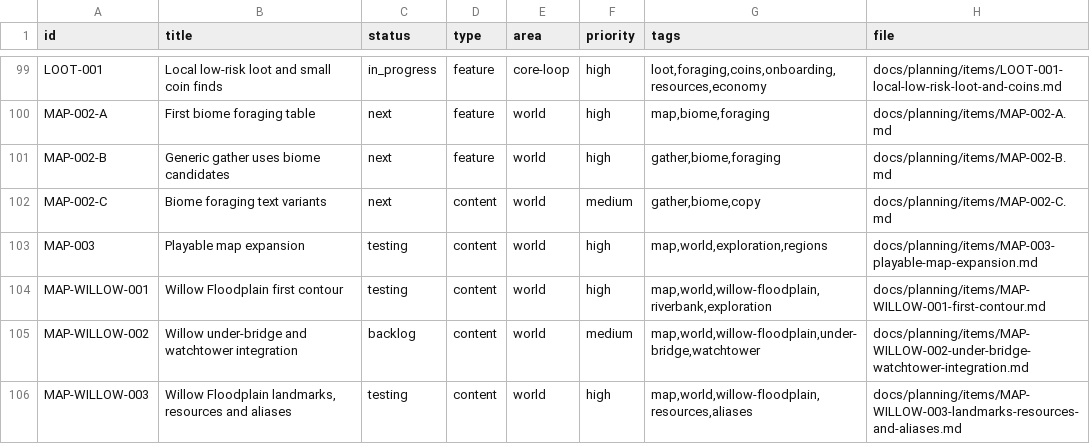
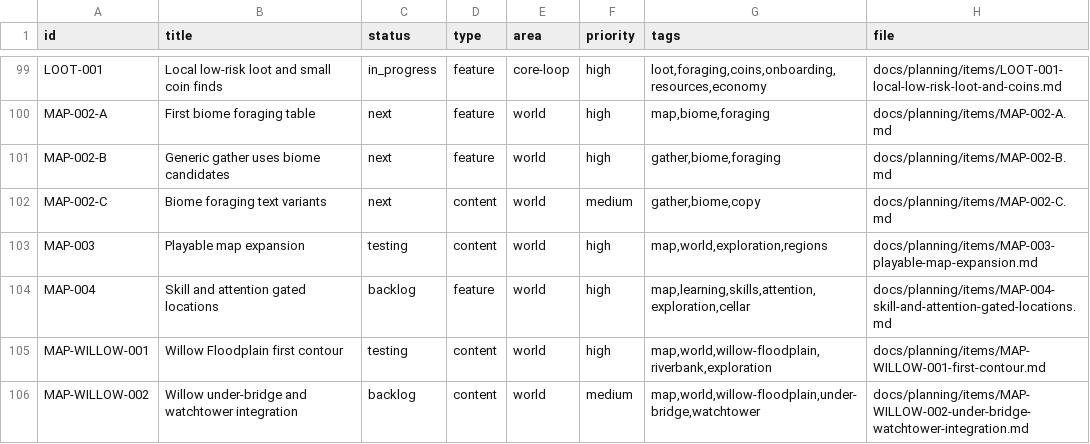
Before and after one commit to q587p/chornolis-marches, a CSV file: docs/planning/exports/issues.csv, drawn as a sheet; only a part is shown, gaps mark what is left out; the shorter side is filled out with more unchanged rows; the diff names each change by its address in the sheet, - before the commit and + after, or states it on an @@ line.

Commit message:
Add skill-gated location planning

```diff
--- a/docs/planning/exports/issues.csv
+++ b/docs/planning/exports/issues.csv
+row 104: MAP-004 | Skill and attention gated locations | backlog | feature | world | high | map,learning,skills,attention,exploration,cellar | docs/planning/items/MAP-004-skill-and-attention-gated-locations.md
```
Also changed, not shown: 3 other files.
